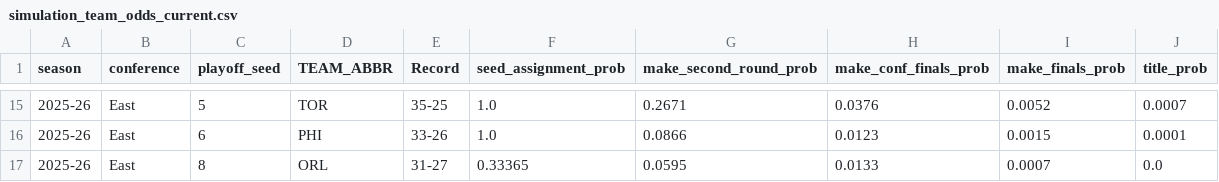
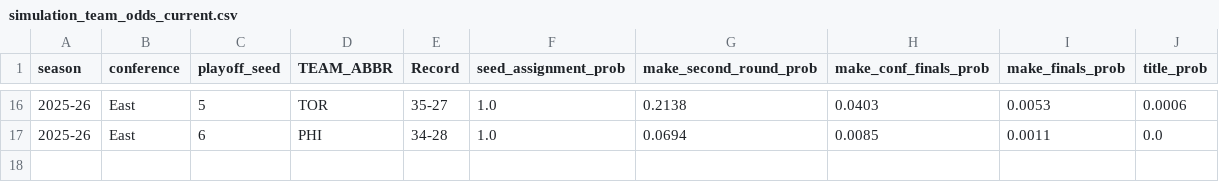
Before and after one commit to NHX87/nba-playoff-predictor, a CSV file: models/trained/simulation_team_odds_current.csv, drawn as a sheet; only a part is shown, gaps mark what is left out; the diff covers the shown part only.

```diff
--- a/models/trained/simulation_team_odds_current.csv
+++ b/models/trained/simulation_team_odds_current.csv
@@ -15,3 +16,2 @@ season,conference,playoff_seed,TEAM_ABBR,Record,seed_assignment_prob,make_second
-2025-26,East,5,TOR,35-25,1.0,0.2671,0.0376,0.0052,0.0007
-2025-26,East,6,PHI,33-26,1.0,0.0866,0.0123,0.0015,0.0001
-2025-26,East,8,ORL,31-27,0.33365,0.0595,0.0133,0.0007,0.0
+2025-26,East,5,TOR,35-27,1.0,0.2138,0.0403,0.0053,0.0006
+2025-26,East,6,PHI,34-28,1.0,0.0694,0.0085,0.0011,0.0
```
Also changed, not shown: 5 added rows, 4 removed rows and 50 edited cells elsewhere in this file, models/trained/current_feature_snapshot.csv, models/trained/play_in_simulation_results.csv, 14 other files.
